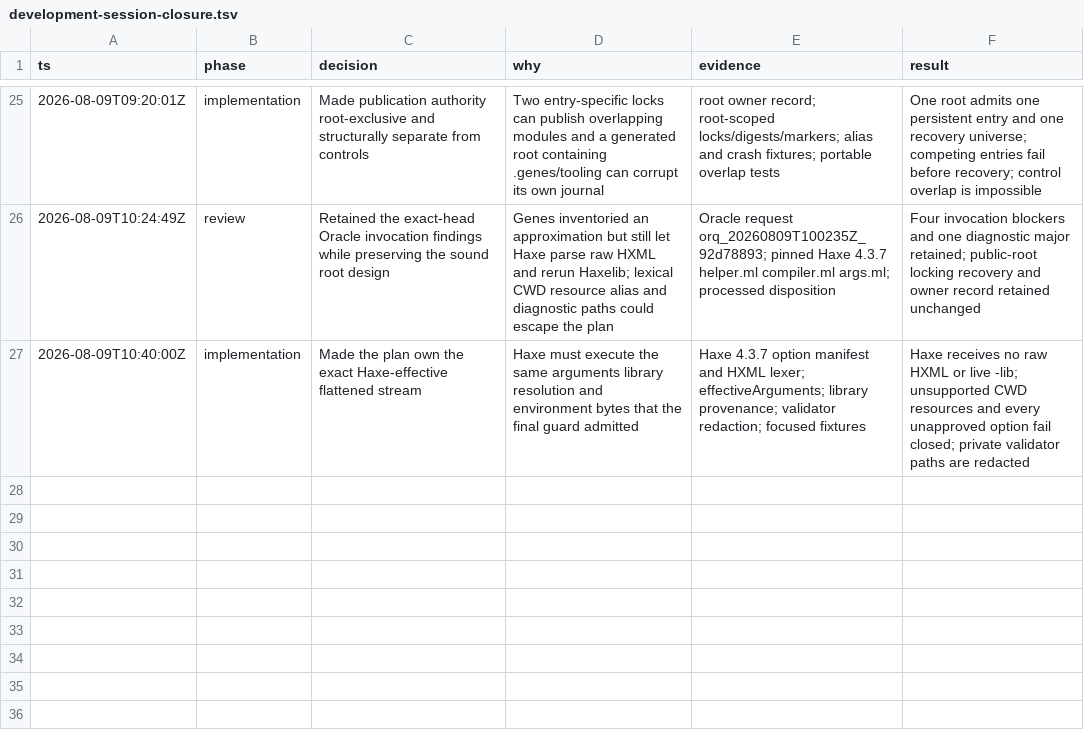
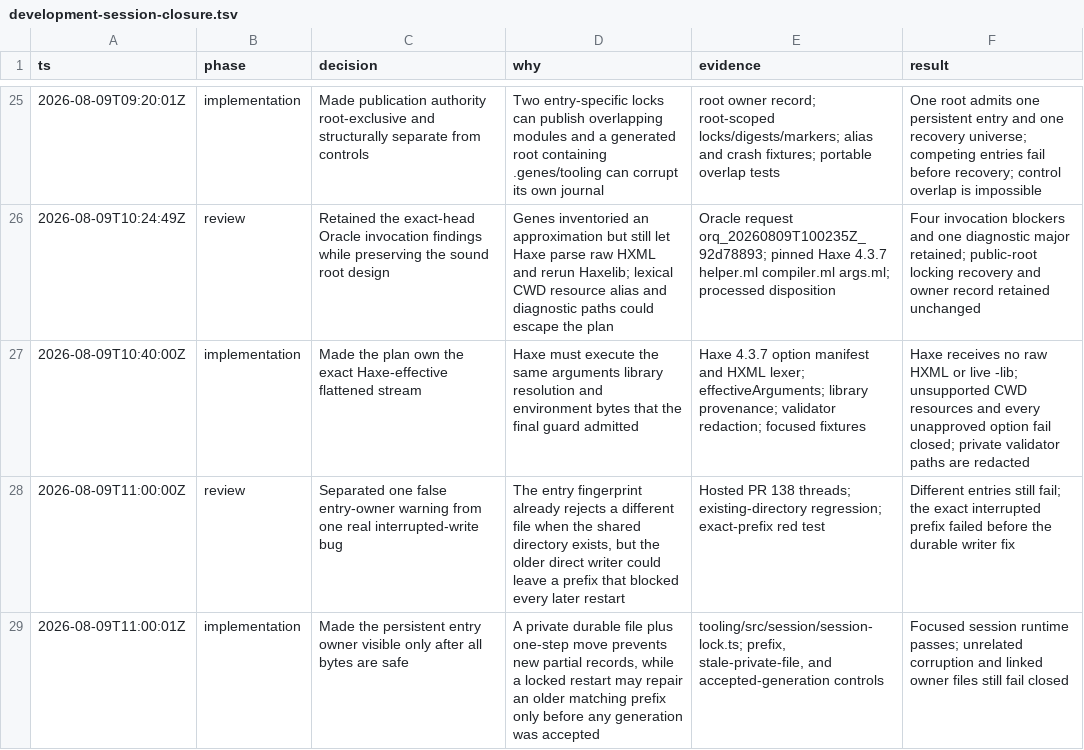
Before and after one commit to fullofcaffeine/genes-ts, a TSV file: .audit/development-session-closure.tsv, drawn as a sheet; only a part is shown, gaps mark what is left out.

Commit message:
fix(tooling): publish root ownership durably
A stopped older process could leave only part of the persistent output-owner record. Every later restart then treated that partial file as permanent corruption, even when no generated version had ever been accepted.

The owner is now written completely to a private file and moved into place in one step. A restart may repair only the exact partial prefix expected for its own entry, only while it holds the root lock, and only before any accepted generation exists. Different entries, unrelated corruption, symbolic links, and accepted output still fail safely.

Verified with the focused red/green recovery case, the complete tooling suite and real-Haxe integration, the clean 160-file package check, test routing, secret scanning, and whitespace checks.

```diff
--- a/.audit/development-session-closure.tsv
+++ b/.audit/development-session-closure.tsv
@@ -27 +27,3 @@ ts	phase	decision	why	evidence	result
 2026-08-09T10:40:00Z	implementation	Made the plan own the exact Haxe-effective flattened stream	Haxe must execute the same arguments library resolution and environment bytes that the final guard admitted	Haxe 4.3.7 option manifest and HXML lexer; effectiveArguments; library provenance; validator redaction; focused fixtures	Haxe receives no raw HXML or live -lib; unsupported CWD resources and every unapproved option fail closed; private validator paths are redacted
+2026-08-09T11:00:00Z	review	Separated one false entry-owner warning from one real interrupted-write bug	The entry fingerprint already rejects a different file when the shared directory exists, but the older direct writer could leave a prefix that blocked every later restart	Hosted PR 138 threads; existing-directory regression; exact-prefix red test	Different entries still fail; the exact interrupted prefix failed before the durable writer fix
+2026-08-09T11:00:01Z	implementation	Made the persistent entry owner visible only after all bytes are safe	A private durable file plus one-step move prevents new partial records, while a locked restart may repair an older matching prefix only before any generation was accepted	tooling/src/session/session-lock.ts; prefix, stale-private-file, and accepted-generation controls	Focused session runtime passes; unrelated corruption and linked owner files still fail closed
```
Also changed, not shown: 6 other files.
